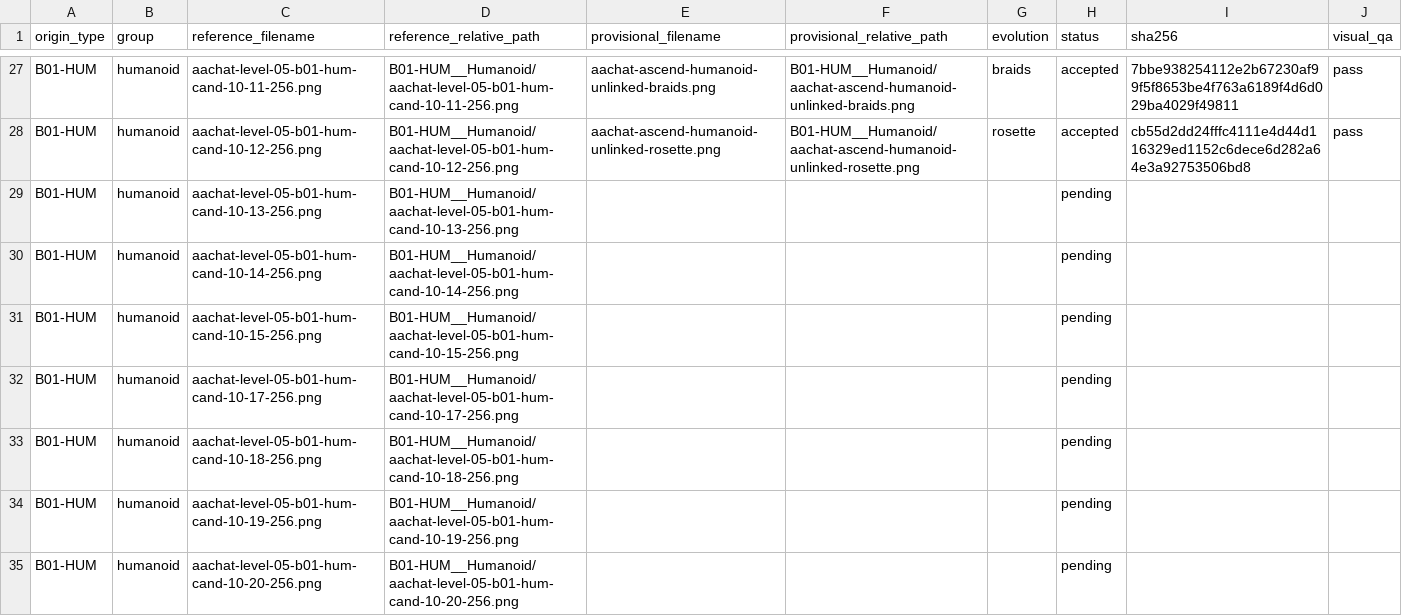
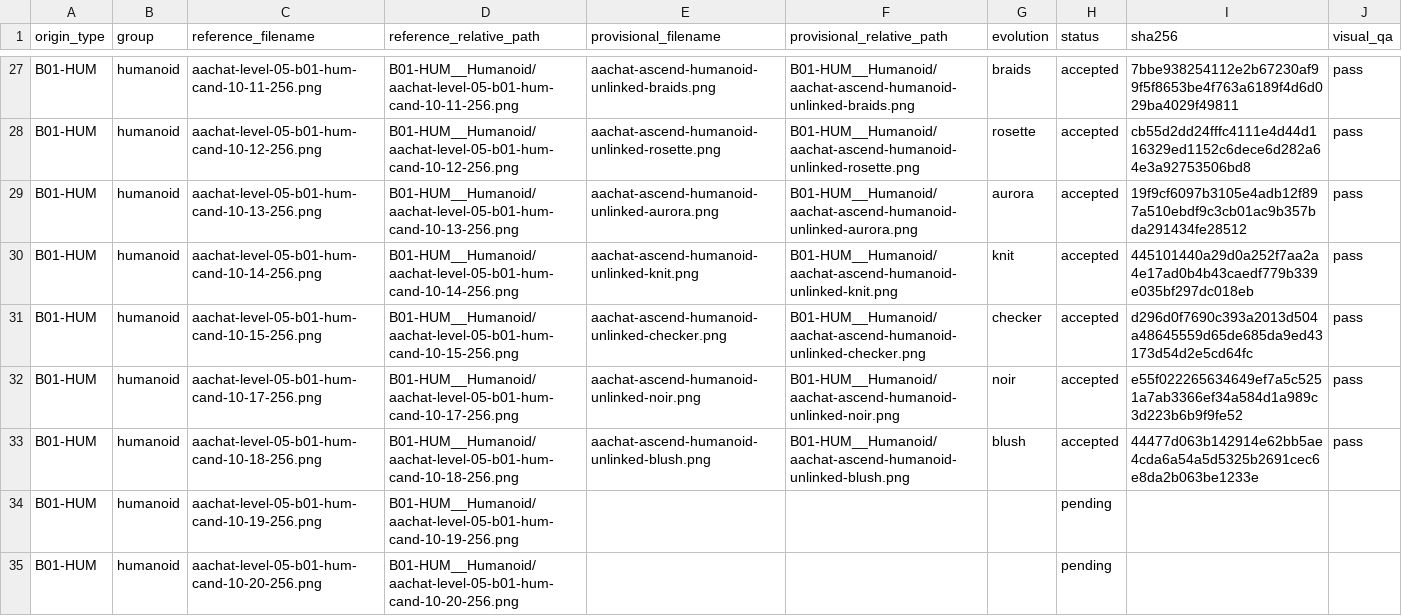
Before and after one commit to sotaooo/aachat-character-kit, a CSV file: agent-icons/level-05/.orchestration/native-1254/assignments/worker-03.csv, drawn as a sheet; only a part is shown, gaps mark what is left out.

Commit message:
Add worker 03 Level 5 native reconstructions

```diff
--- a/agent-icons/level-05/.orchestration/native-1254/assignments/worker-03.csv
+++ b/agent-icons/level-05/.orchestration/native-1254/assignments/worker-03.csv
@@ -28,7 +28,7 @@ B01-HUM,humanoid,aachat-level-05-b01-hum-cand-10-11-256.png,B01-HUM__Humanoid/aa
 B01-HUM,humanoid,aachat-level-05-b01-hum-cand-10-12-256.png,B01-HUM__Humanoid/aachat-level-05-b01-hum-cand-10-12-256.png,aachat-ascend-humanoid-unlinked-rosette.png,B01-HUM__Humanoid/aachat-ascend-humanoid-unlinked-rosette.png,rosette,accepted,cb55d2dd24fffc4111e4d44d116329ed1152c6dece6d282a64e3a92753506bd8,pass
-B01-HUM,humanoid,aachat-level-05-b01-hum-cand-10-13-256.png,B01-HUM__Humanoid/aachat-level-05-b01-hum-cand-10-13-256.png,,,,pending,,
-B01-HUM,humanoid,aachat-level-05-b01-hum-cand-10-14-256.png,B01-HUM__Humanoid/aachat-level-05-b01-hum-cand-10-14-256.png,,,,pending,,
-B01-HUM,humanoid,aachat-level-05-b01-hum-cand-10-15-256.png,B01-HUM__Humanoid/aachat-level-05-b01-hum-cand-10-15-256.png,,,,pending,,
-B01-HUM,humanoid,aachat-level-05-b01-hum-cand-10-17-256.png,B01-HUM__Humanoid/aachat-level-05-b01-hum-cand-10-17-256.png,,,,pending,,
-B01-HUM,humanoid,aachat-level-05-b01-hum-cand-10-18-256.png,B01-HUM__Humanoid/aachat-level-05-b01-hum-cand-10-18-256.png,,,,pending,,
+B01-HUM,humanoid,aachat-level-05-b01-hum-cand-10-13-256.png,B01-HUM__Humanoid/aachat-level-05-b01-hum-cand-10-13-256.png,aachat-ascend-humanoid-unlinked-aurora.png,B01-HUM__Humanoid/aachat-ascend-humanoid-unlinked-aurora.png,aurora,accepted,19f9cf6097b3105e4adb12f897a510ebdf9c3cb01ac9b357bda291434fe28512,pass
+B01-HUM,humanoid,aachat-level-05-b01-hum-cand-10-14-256.png,B01-HUM__Humanoid/aachat-level-05-b01-hum-cand-10-14-256.png,aachat-ascend-humanoid-unlinked-knit.png,B01-HUM__Humanoid/aachat-ascend-humanoid-unlinked-knit.png,knit,accepted,445101440a29d0a252f7aa2a4e17ad0b4b43caedf779b339e035bf297dc018eb,pass
+B01-HUM,humanoid,aachat-level-05-b01-hum-cand-10-15-256.png,B01-HUM__Humanoid/aachat-level-05-b01-hum-cand-10-15-256.png,aachat-ascend-humanoid-unlinked-checker.png,B01-HUM__Humanoid/aachat-ascend-humanoid-unlinked-checker.png,checker,accepted,d296d0f7690c393a2013d504a48645559d65de685da9ed43173d54d2e5cd64fc,pass
+B01-HUM,humanoid,aachat-level-05-b01-hum-cand-10-17-256.png,B01-HUM__Humanoid/aachat-level-05-b01-hum-cand-10-17-256.png,aachat-ascend-humanoid-unlinked-noir.png,B01-HUM__Humanoid/aachat-ascend-humanoid-unlinked-noir.png,noir,accepted,e55f022265634649ef7a5c5251a7ab3366ef34a584d1a989c3d223b6b9f9fe52,pass
+B01-HUM,humanoid,aachat-level-05-b01-hum-cand-10-18-256.png,B01-HUM__Humanoid/aachat-level-05-b01-hum-cand-10-18-256.png,aachat-ascend-humanoid-unlinked-blush.png,B01-HUM__Humanoid/aachat-ascend-humanoid-unlinked-blush.png,blush,accepted,44477d063b142914e62bb5ae4cda6a54a5d5325b2691cec6e8da2b063be1233e,pass
 B01-HUM,humanoid,aachat-level-05-b01-hum-cand-10-19-256.png,B01-HUM__Humanoid/aachat-level-05-b01-hum-cand-10-19-256.png,,,,pending,,
```
Also changed, not shown: 5 other files.
